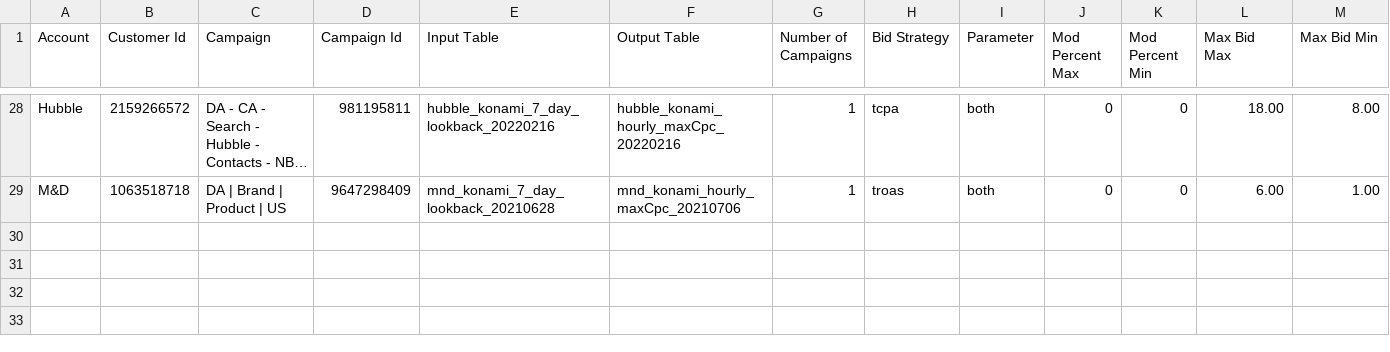
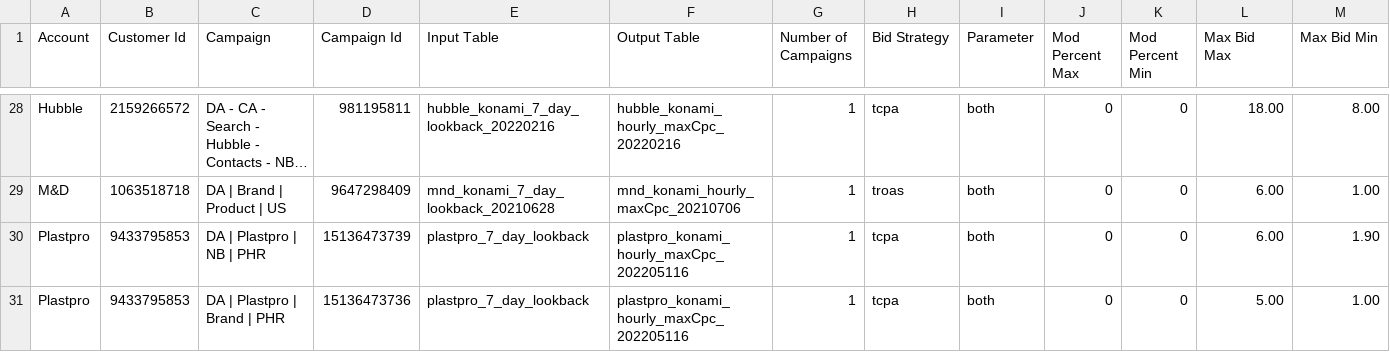
Before and after one commit to DirectAgents/googleads_konami_autobidder, a CSV file: campaign_input.csv, drawn as a sheet; only a part is shown, gaps mark what is left out; long unchanged cells end in …; rows hold the shown columns only; the diff names each change by its address in the sheet, - before the commit and + after, or states it on an @@ line.

Commit message:
change campaign_input and automatize deploy

```diff
--- a/campaign_input.csv
+++ b/campaign_input.csv
+row 30: Plastpro | 9433795853 | DA | Plastpro | NB | PHR | 15136473739 | plastpro_7_day_lookback | plastpro_konami_hourly_maxCpc_202205116 | 1 | tcpa | both | 0 | 0 | 6.00 | 1.90
+row 31: Plastpro | 9433795853 | DA | Plastpro | Brand | PHR | 15136473736 | plastpro_7_day_lookback | plastpro_konami_hourly_maxCpc_202205116 | 1 | tcpa | both | 0 | 0 | 5.00 | 1.00
```
Also changed, not shown: 10 other files.
